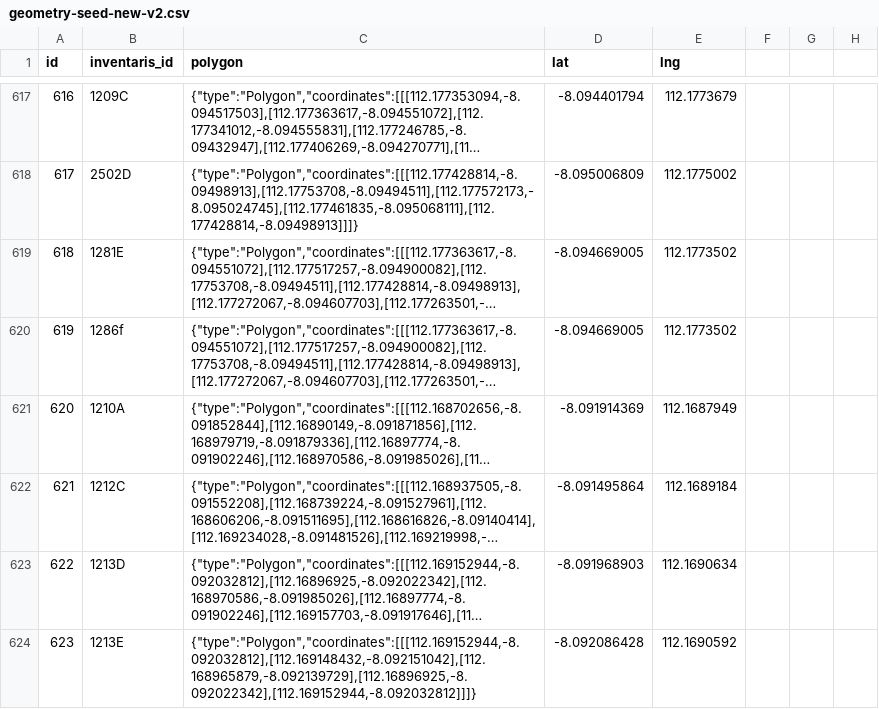
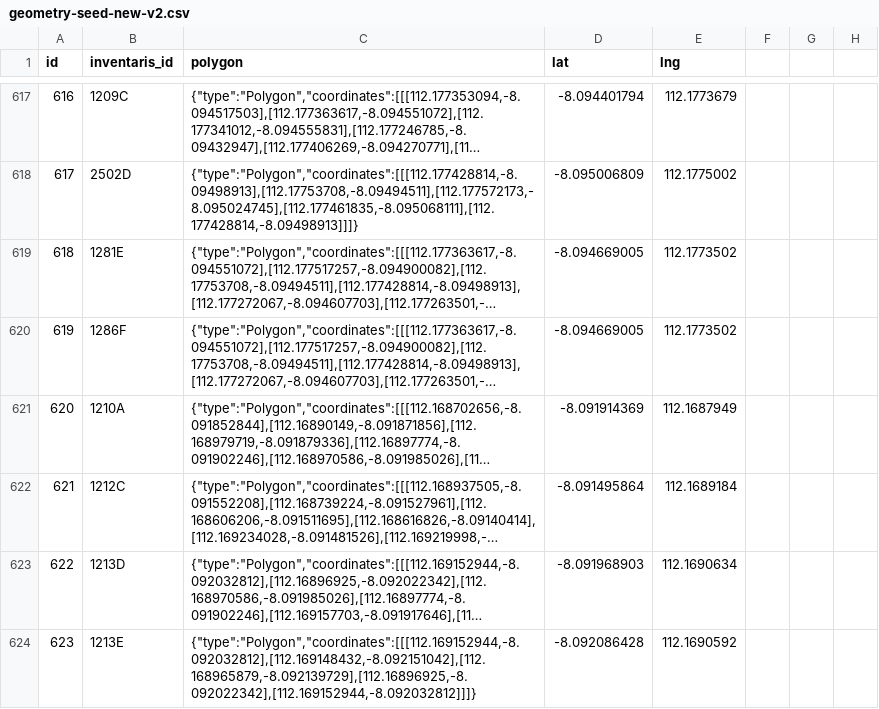
Before and after one commit to rizHarism/gis-bpkad, a CSV file: database/data/geometry-seed-new-v2.csv, drawn as a sheet; only a part is shown, gaps mark what is left out; long unchanged cells end in …; the diff names each change by its address in the sheet, - before the commit and + after, or states it on an @@ line.

Commit message:
update inventaris gedung

```diff
--- a/database/data/geometry-seed-new-v2.csv
+++ b/database/data/geometry-seed-new-v2.csv
-B620 (inventaris_id): 1286f
+B620 (inventaris_id): 1286F
```
